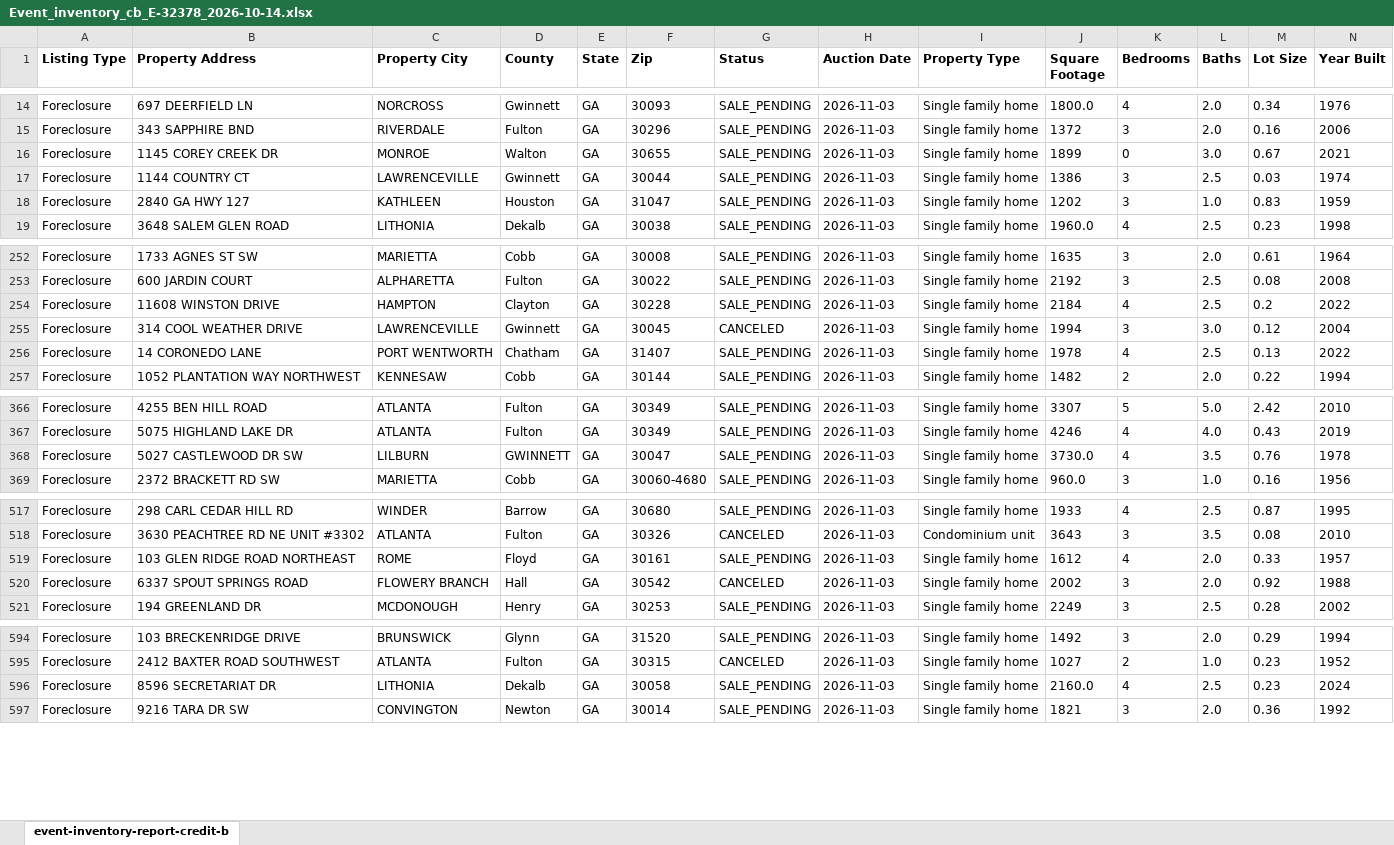
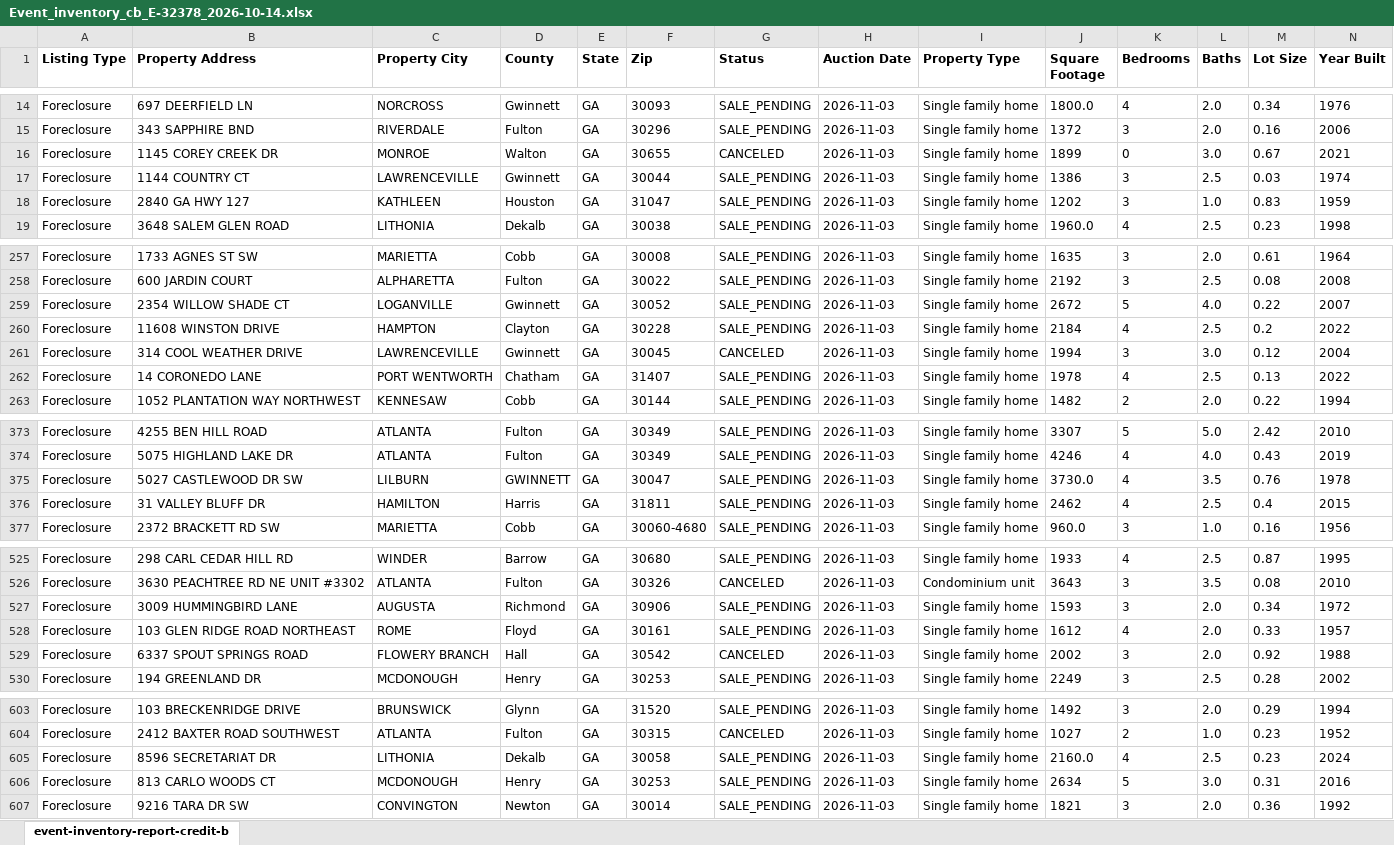
Before and after one commit to colleen-feaman/data-preprocessing-for-salesforce, an Excel workbook: raw_data/auction_com/Event_inventory_cb_E-32378_2026-10-14.xlsx, sheet event-inventory-report-credit-b, drawn as a sheet; only a part is shown, gaps mark what is left out; values as stored, in another font and other column widths than the file's, no borders; rows hold the shown columns only; the diff covers the shown part only; the diff names each change by its address in the sheet, - before the commit and + after, or states it on an @@ line.

```diff
--- a/raw_data/auction_com/Event_inventory_cb_E-32378_2026-10-14.xlsx (sheet event-inventory-report-credit-b)
+++ b/raw_data/auction_com/Event_inventory_cb_E-32378_2026-10-14.xlsx (sheet event-inventory-report-credit-b)
-G16 (Status): SALE_PENDING
+G16 (Status): CANCELED
+row 259: Foreclosure | 2354 WILLOW SHADE CT | LOGANVILLE | Gwinnett | GA | 30052 | SALE_PENDING | 2026-11-03 | Single family home | 2672 | 5 | 4.0 | 0.22 | 2007
+row 376: Foreclosure | 31 VALLEY BLUFF DR | HAMILTON | Harris | GA | 31811 | SALE_PENDING | 2026-11-03 | Single family home | 2462 | 4 | 2.5 | 0.4 | 2015
+row 527: Foreclosure | 3009 HUMMINGBIRD LANE | AUGUSTA | Richmond | GA | 30906 | SALE_PENDING | 2026-11-03 | Single family home | 1593 | 3 | 2.0 | 0.34 | 1972
+row 606: Foreclosure | 813 CARLO WOODS CT | MCDONOUGH | Henry | GA | 30253 | SALE_PENDING | 2026-11-03 | Single family home | 2634 | 5 | 3.0 | 0.31 | 2016
```
Also changed, not shown: 6 added rows and 3 edited cells elsewhere in this sheet, raw_data/auction_com/Event_inventory_cb_E-32411A_2026-10-14.xlsx, raw_data/auction_com/Event_inventory_cb_E-32411I_2026-10-14.xlsx, 16 other files.
